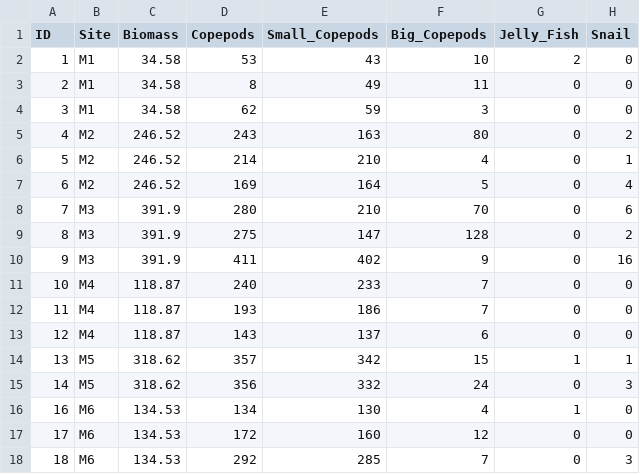
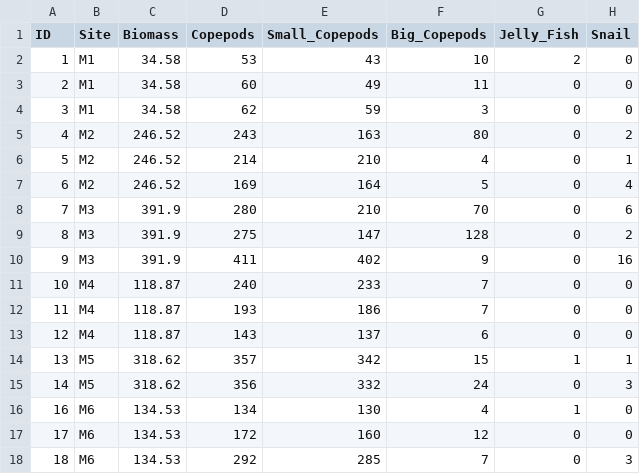
Before and after one commit to jahetzler/Plankton, a CSV file: Zooplankton_data.csv, drawn as a sheet; only a part is shown; the diff names each change by its address in the sheet, - before the commit and + after, or states it on an @@ line.

Commit message:
Update Zooplankton_data.csv

```diff
--- a/Zooplankton_data.csv
+++ b/Zooplankton_data.csv
-D3 (Copepods): 8
+D3 (Copepods): 60
```
